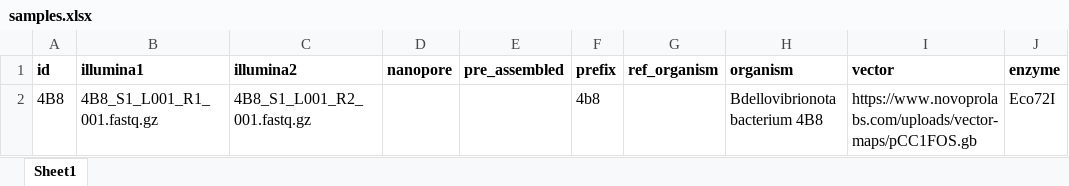
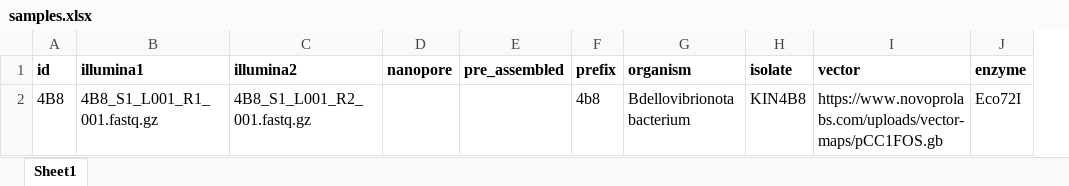
Before and after one commit to BejaLab/fosmids, an Excel workbook: config/samples.xlsx, sheet Sheet1, drawn as a sheet; values as stored, in another font and other column widths than the file's, no borders; removed rows and columns are numbered as before the commit, all else as after; the diff names each change by its address in the sheet, - before the commit and + after, or states it on an @@ line.

Commit message:
Eliminate default organism, add taxonomy check

```diff
--- a/config/samples.xlsx (sheet Sheet1)
+++ b/config/samples.xlsx (sheet Sheet1)
-column G (ref_organism), empty
+column H (isolate), row 2: KIN4B8
-G2 (organism): Bdellovibrionota bacterium 4B8
+G2 (organism): Bdellovibrionota bacterium
```
Also changed, not shown: 3 other files.
